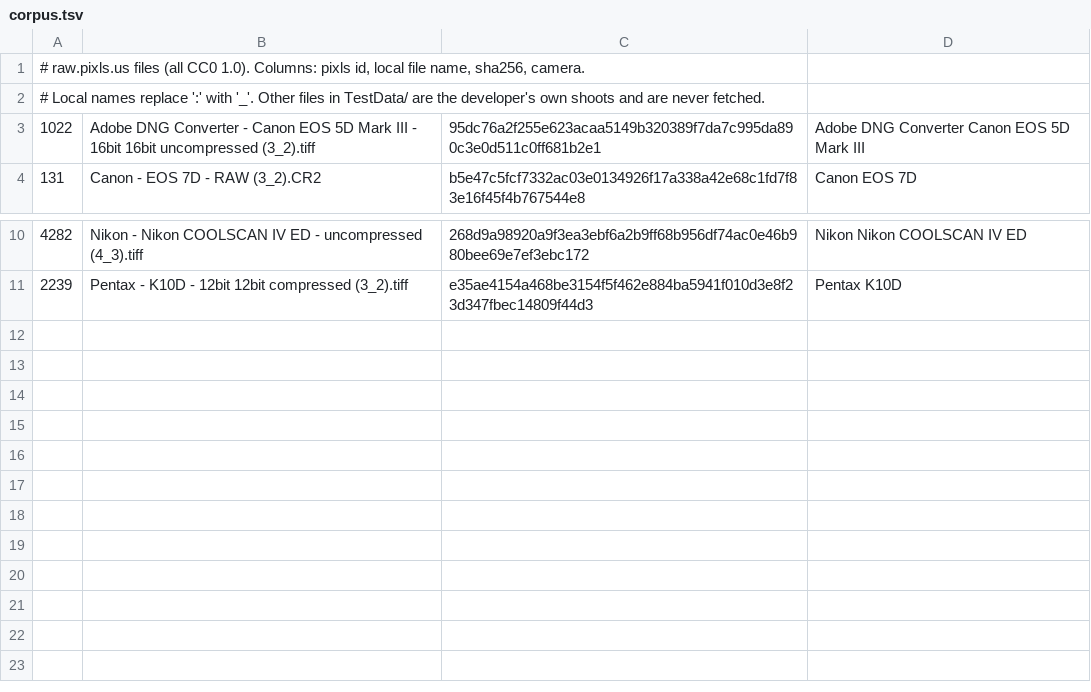
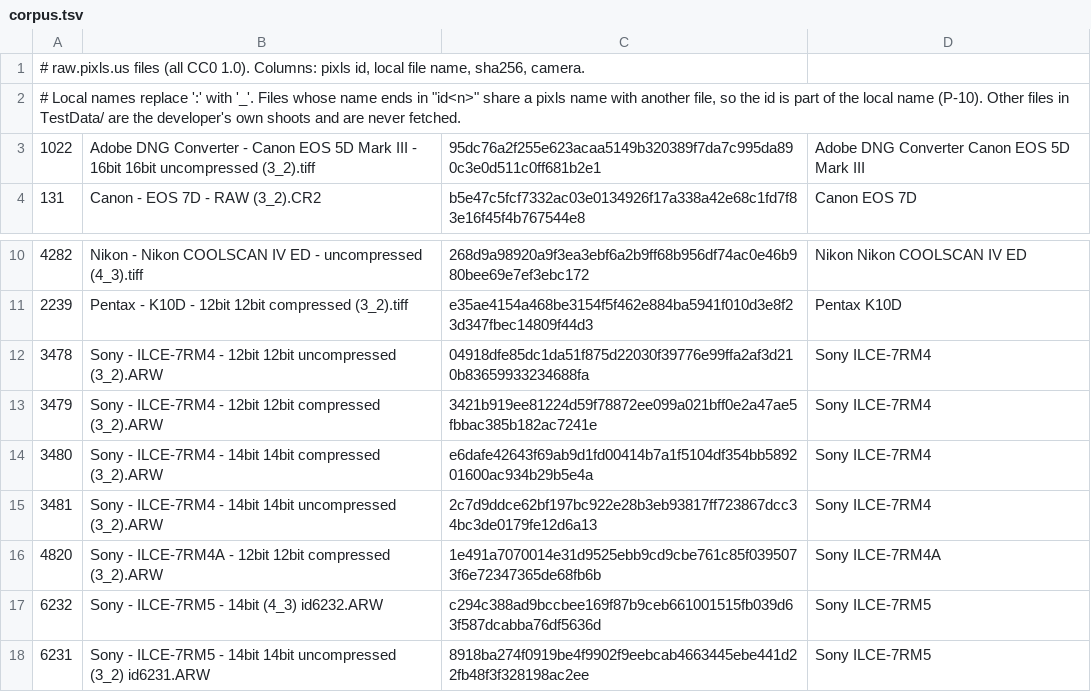
Before and after one commit to Taaanos/oxys, a TSV file: scripts/corpus.tsv, drawn as a sheet; only a part is shown, gaps mark what is left out.

```diff
--- a/scripts/corpus.tsv
+++ b/scripts/corpus.tsv
@@ -1,3 +1,3 @@
 # raw.pixls.us files (all CC0 1.0). Columns: pixls id, local file name, sha256, camera.
-# Local names replace ':' with '_'. Other files in TestData/ are the developer's own shoots and are never fetched.
+# Local names replace ':' with '_'. Files whose name ends in "id<n>" share a pixls name with another file, so the id is part of the local name (P-10). Other files in TestData/ are the developer's own shoots and are never fetched.
 1022	Adobe DNG Converter - Canon EOS 5D Mark III - 16bit 16bit uncompressed (3_2).tiff	95dc76a2f255e623acaa5149b320389f7da7c995da890c3e0d511c0ff681b2e1	Adobe DNG Converter Canon EOS 5D Mark III
@@ -11 +11,8 @@
 2239	Pentax - K10D - 12bit 12bit compressed (3_2).tiff	e35ae4154a468be3154f5f462e884ba5941f010d3e8f23d347fbec14809f44d3	Pentax K10D
+3478	Sony - ILCE-7RM4 - 12bit 12bit uncompressed (3_2).ARW	04918dfe85dc1da51f875d22030f39776e99ffa2af3d210b83659933234688fa	Sony ILCE-7RM4
+3479	Sony - ILCE-7RM4 - 12bit 12bit compressed (3_2).ARW	3421b919ee81224d59f78872ee099a021bff0e2a47ae5fbbac385b182ac7241e	Sony ILCE-7RM4
+3480	Sony - ILCE-7RM4 - 14bit 14bit compressed (3_2).ARW	e6dafe42643f69ab9d1fd00414b7a1f5104df354bb589201600ac934b29b5e4a	Sony ILCE-7RM4
+3481	Sony - ILCE-7RM4 - 14bit 14bit uncompressed (3_2).ARW	2c7d9ddce62bf197bc922e28b3eb93817ff723867dcc34bc3de0179fe12d6a13	Sony ILCE-7RM4
+4820	Sony - ILCE-7RM4A - 12bit 12bit compressed (3_2).ARW	1e491a7070014e31d9525ebb9cd9cbe761c85f0395073f6e72347365de68fb6b	Sony ILCE-7RM4A
+6232	Sony - ILCE-7RM5 - 14bit (4_3) id6232.ARW	c294c388ad9bccbee169f87b9ceb661001515fb039d63f587dcabba76df5636d	Sony ILCE-7RM5
+6231	Sony - ILCE-7RM5 - 14bit 14bit uncompressed (3_2) id6231.ARW	8918ba274f0919be4f9902f9eebcab4663445ebe441d22fb48f3f328198ac2ee	Sony ILCE-7RM5
```
Also changed, not shown: scripts/perf-targets.tsv, 7 other files.
